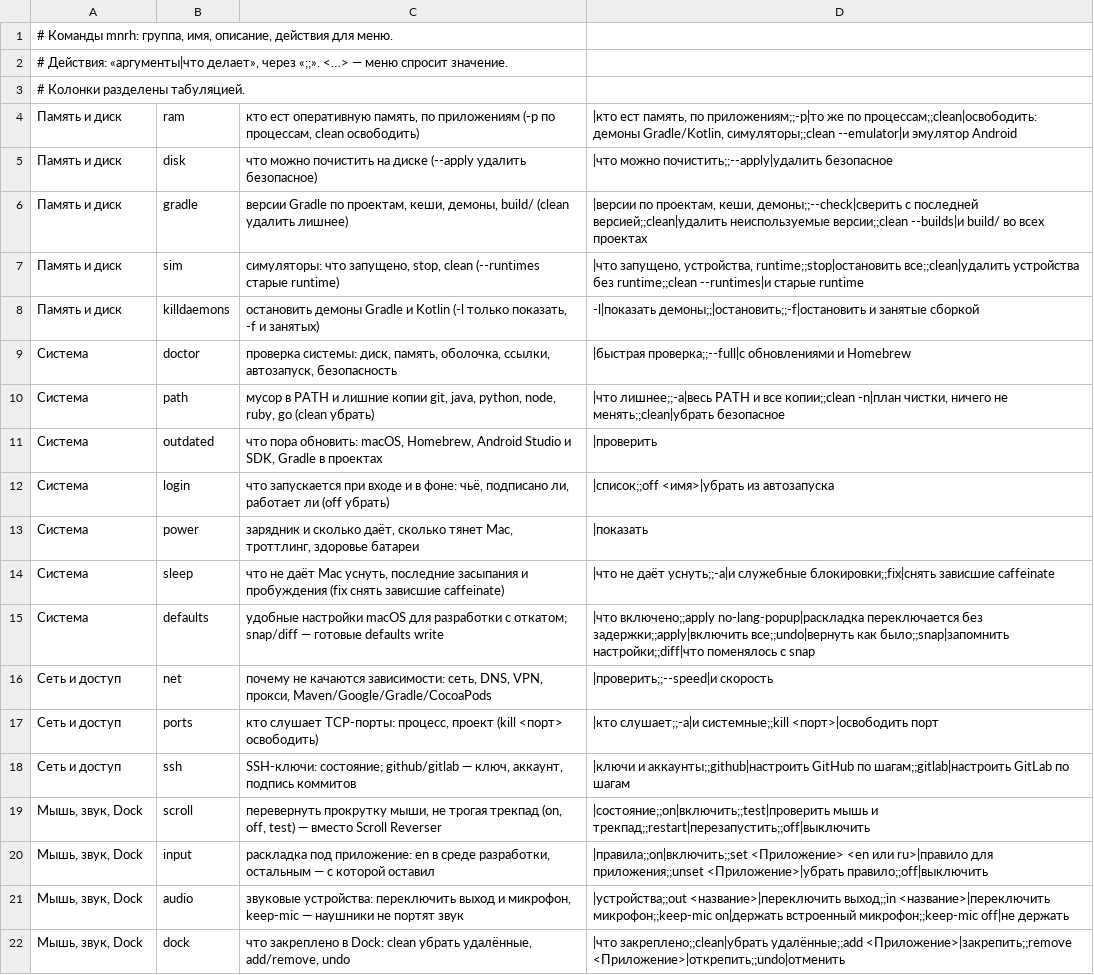
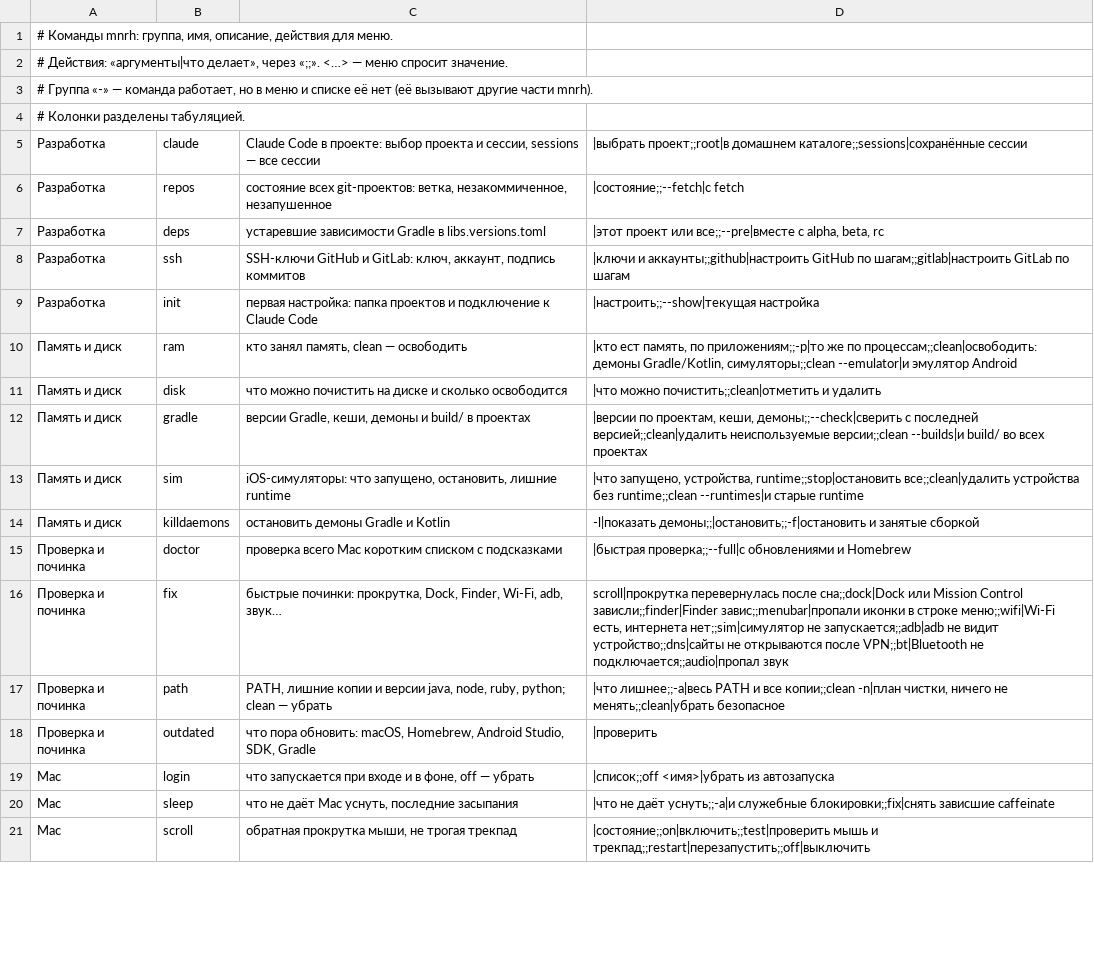
Before and after one commit to kopylovis/mnrh-utils, a TSV file: share/mnrh/commands.tsv, drawn as a sheet; only a part is shown; removed rows and columns are numbered as before the commit, all else as after; the diff covers the shown part only; the diff names each change by its address in the sheet, - before the commit and + after, or states it on an @@ line.

Commit message:
Remove power, defaults, net, input, audio, dock and kit; hide ports, todo and shot; regroup the menu with section headers; mnrh disk: many more caches and a checkbox picker

```diff
--- a/share/mnrh/commands.tsv
+++ b/share/mnrh/commands.tsv
+row 3: # Группа «-» — команда работает, но в меню и списке её нет (её вызывают другие части mnrh).
+row 5: Разработка | claude | Claude Code в проекте: выбор проекта и сессии, sessions — все сессии | |выбрать проект;;root|в домашнем каталоге;;sessions|сохранённые сессии
+row 6: Разработка | repos | состояние всех git-проектов: ветка, незакоммиченное, незапушенное | |состояние;;--fetch|с fetch
+row 7: Разработка | deps | устаревшие зависимости Gradle в libs.versions.toml | |этот проект или все;;--pre|вместе с alpha, beta, rc
+row 8: Разработка | ssh | SSH-ключи GitHub и GitLab: ключ, аккаунт, подпись коммитов | |ключи и аккаунты;;github|настроить GitHub по шагам;;gitlab|настроить GitLab по шагам
+row 9: Разработка | init | первая настройка: папка проектов и подключение к Claude Code | |настроить;;--show|текущая настройка
-C10: кто ест оперативную память, по приложениям (-p по процессам, clean освободить)
+C10: кто занял память, clean — освободить
-C11: …на диске (--apply удалить безопасное)
+C11: …на диске и сколько освободится
-D11: |что можно почистить;;--apply|удалить безопасное
+D11: |что можно почистить;;clean|отметить и удалить
-C12: версии Gradle по проектам, кеши, демоны, build/ (clean удалить лишнее)
+C12: версии Gradle, кеши, демоны и build/ в проектах
-C13: симуляторы: что запущено, stop, clean (--runtimes старые runtime)
+C13: iOS-симуляторы: что запущено, остановить, лишние runtime
-C14: …и Kotlin (-l только показать, -f и занятых)
+C14: …и Kotlin
-A15: Система
+A15: Проверка и починка
-C15: проверка системы: диск, память, оболочка, ссылки, автозапуск, безопасность
+C15: проверка всего Mac коротким списком с подсказками
+row 16: Проверка и починка | fix | быстрые починки: прокрутка, Dock, Finder, Wi-Fi, adb, звук… | scroll|прокрутка перевернулась после сна;;dock|Dock или Mission Control зависли;;finder|Finder завис;;menubar|пропали иконки в строке меню;;wifi|Wi-Fi есть, интернета нет;;sim|симулятор не запускается;;adb|adb не видит устройство;;dns|сайты не открываются после VPN;;bt|Bluetooth не подключается;;audio|пропал звук
-A17:A18: Система
+A17:A18: Проверка и починка
-C17: мусор в PATH и лишние копии git, java, python, node, ruby, go (clean убрать)
+C17: PATH, лишние копии и версии java, node, ruby, python; clean — убрать
-C18: …Homebrew, Android Studio и SDK, Gradle в проектах
+C18: …Homebrew, Android Studio, SDK, Gradle
-A19: Система
+A19: Mac
-C19: …и в фоне: чьё, подписано ли, работает ли (off убрать)
+C19: …и в фоне, off — убрать
-row 13: Система | power | зарядник и сколько даёт, сколько тянет Mac, троттлинг, здоровье батареи | |показать
-A20: Система
+A20: Mac
-C20: …последние засыпания и пробуждения (fix снять зависшие caffeinate)
+C20: …последние засыпания
-row 15: Система | defaults | удобные настройки macOS для разработки с откатом; snap/diff — готовые defaults write | |что включено;;apply no-lang-popup|раскладка переключается без задержки;;apply|включить все;;undo|вернуть как было;;snap|запомнить настройки;;diff|что поменялось с snap
-row 16: Сеть и доступ | net | почему не качаются зависимости: сеть, DNS, VPN, прокси, Maven/Google/Gradle/CocoaPods | |проверить;;--speed|и скорость
-row 17: Сеть и доступ | ports | кто слушает TCP-порты: процесс, проект (kill <порт> освободить) | |кто слушает;;-a|и системные;;kill <порт>|освободить порт
-row 18: Сеть и доступ | ssh | SSH-ключи: состояние; github/gitlab — ключ, аккаунт, подпись коммитов | |ключи и аккаунты;;github|настроить GitHub по шагам;;gitlab|настроить GitLab по шагам
-A21: Мышь, звук, Dock
+A21: Mac
-C21: перевернуть прокрутку мыши, не трогая трекпад (on, off, test) — вместо Scroll Reverser
+C21: обратная прокрутка мыши, не трогая трекпад
-row 20: Мышь, звук, Dock | input | раскладка под приложение: en в среде разработки, остальным — с которой оставил | |правила;;on|включить;;set <Приложение> <en или ru>|правило для приложения;;unset <Приложение>|убрать правило;;off|выключить
-row 21: Мышь, звук, Dock | audio | звуковые устройства: переключить выход и микрофон, keep-mic — наушники не портят звук | |устройства;;out <название>|переключить выход;;in <название>|переключить микрофон;;keep-mic on|держать встроенный микрофон;;keep-mic off|не держать
-row 22: Мышь, звук, Dock | dock | что закреплено в Dock: clean убрать удалённые, add/remove, undo | |что закреплено;;clean|убрать удалённые;;add <Приложение>|закрепить;;remove <Приложение>|открепить;;undo|отменить
```
Also changed, not shown: 1 added row, 6 removed rows and 4 edited cells elsewhere in this file, 16 other files.
